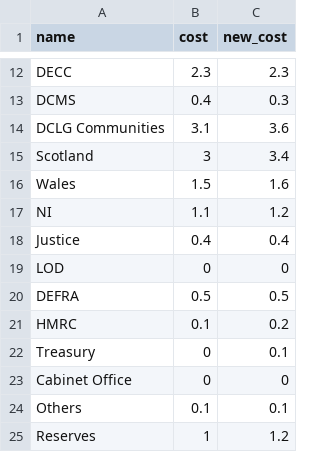
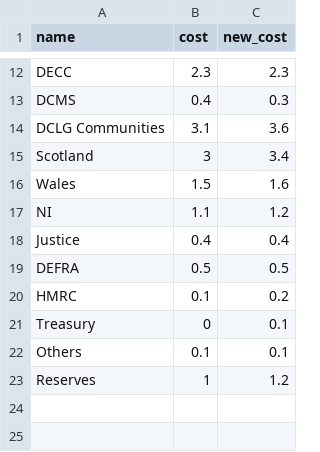
Before and after one commit to guardian/interactive-autumn-statement-2015, a TSV file: src/js/data/cdel.tsv, drawn as a sheet; only a part is shown, gaps mark what is left out.

```diff
--- a/src/js/data/cdel.tsv
+++ b/src/js/data/cdel.tsv
@@ -18,3 +18,2 @@ NI	1.1	1.2
 Justice	0.4	0.4
-LOD	0	0
 DEFRA	0.5	0.5
@@ -22,3 +21,2 @@ HMRC	0.1	0.2
 Treasury	0	0.1
-Cabinet Office	0	0
 Others	0.1	0.1
```
Also changed, not shown: 3 other files.
